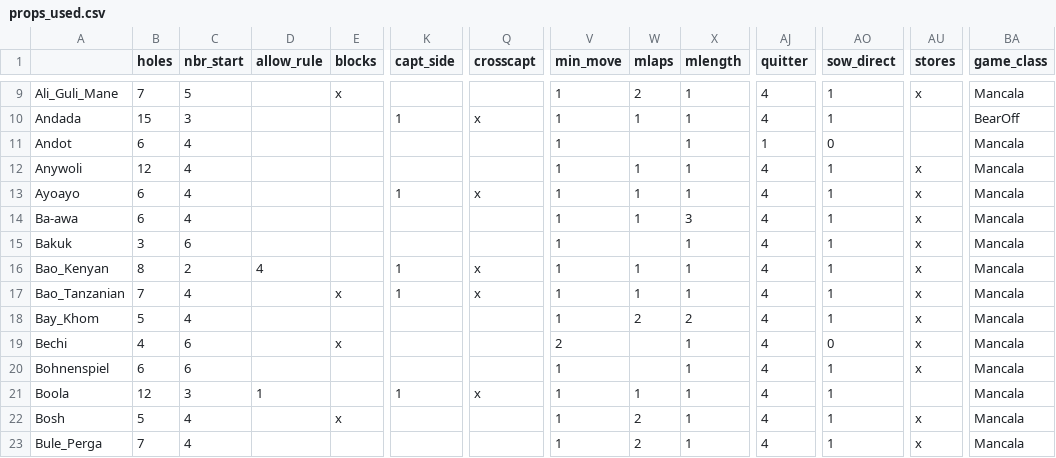
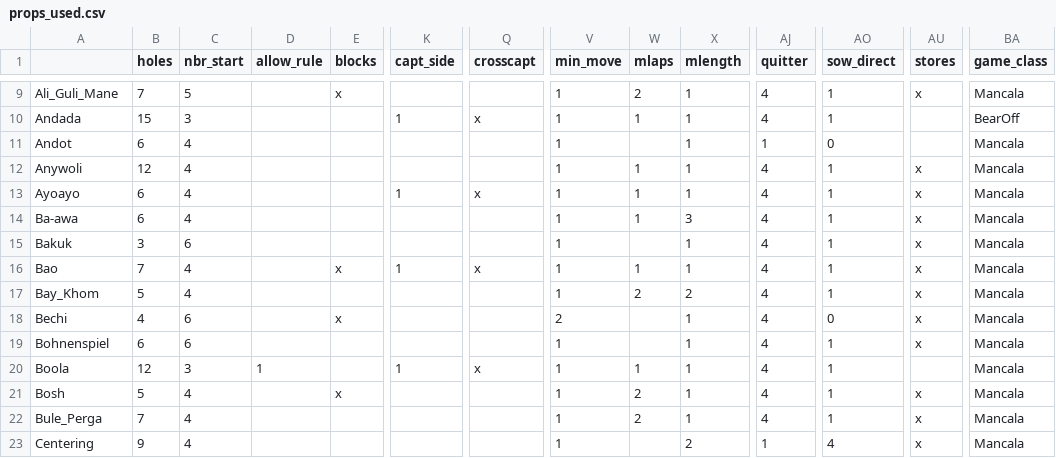
Before and after one commit to StoneShark/MancalaGames, a CSV file: docs/props_used.csv, drawn as a sheet; only a part is shown, gaps mark what is left out; the shorter side is filled out with more unchanged rows; removed rows and columns are numbered as before the commit, all else as after; rows hold the shown columns only; the diff names each change by its address in the sheet, - before the commit and + after, or states it on an @@ line.

Commit message:
Changed the handling of variant names and the game names. If a variant is selected the game name is qualified with the variant, e.g. Kalah::Random-Kalah. Utilities added to man_config. Allow starting a variant directly via play.pyw with a variant qualified game name and via play_mancala.pyw with a right click which pops up the variant list (if there is one). Config Variant popup now has the parameters set to the current game not the base variant. In Config Variant popup, when a variant is selected the vari_params are updated to the variant values. Gave game variants better names. Now require that the first variant have the same name as the base game. Warnings are no longer generated when variant parameters and vari_params overlap.

```diff
--- a/docs/props_used.csv
+++ b/docs/props_used.csv
-row 16: Bao_Kenyan | 8 | 2 | 4 |  | 1 | x | 1 | 1 | 1 | 4 | 1 | x | Mancala
-A16: Bao_Tanzanian
+A16: Bao
```
Also changed, not shown: 20 other files.
